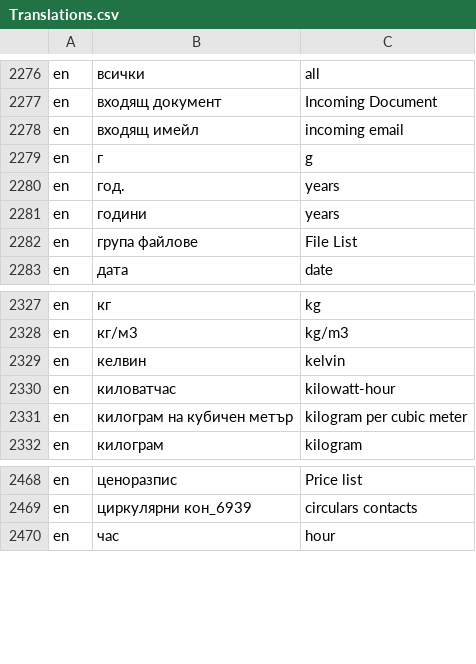
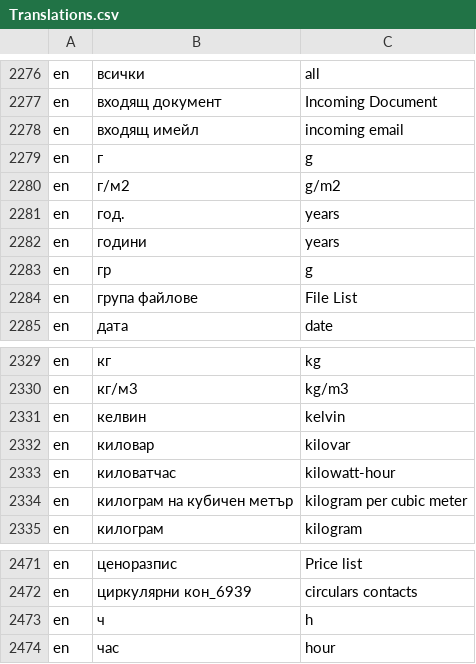
Before and after one commit to bgerp/bgerp, a CSV file: bgerp/data/csv/Translations.csv, drawn as a sheet; only a part is shown, gaps mark what is left out; the diff names each change by its address in the sheet, - before the commit and + after, or states it on an @@ line.

```diff
--- a/bgerp/data/csv/Translations.csv
+++ b/bgerp/data/csv/Translations.csv
+row 2280: en | г/м2 | g/m2
+row 2283: en | гр | g
+row 2332: en | киловар | kilovar
+row 2473: en | ч | h
```
Also changed, not shown: 1 other file.
